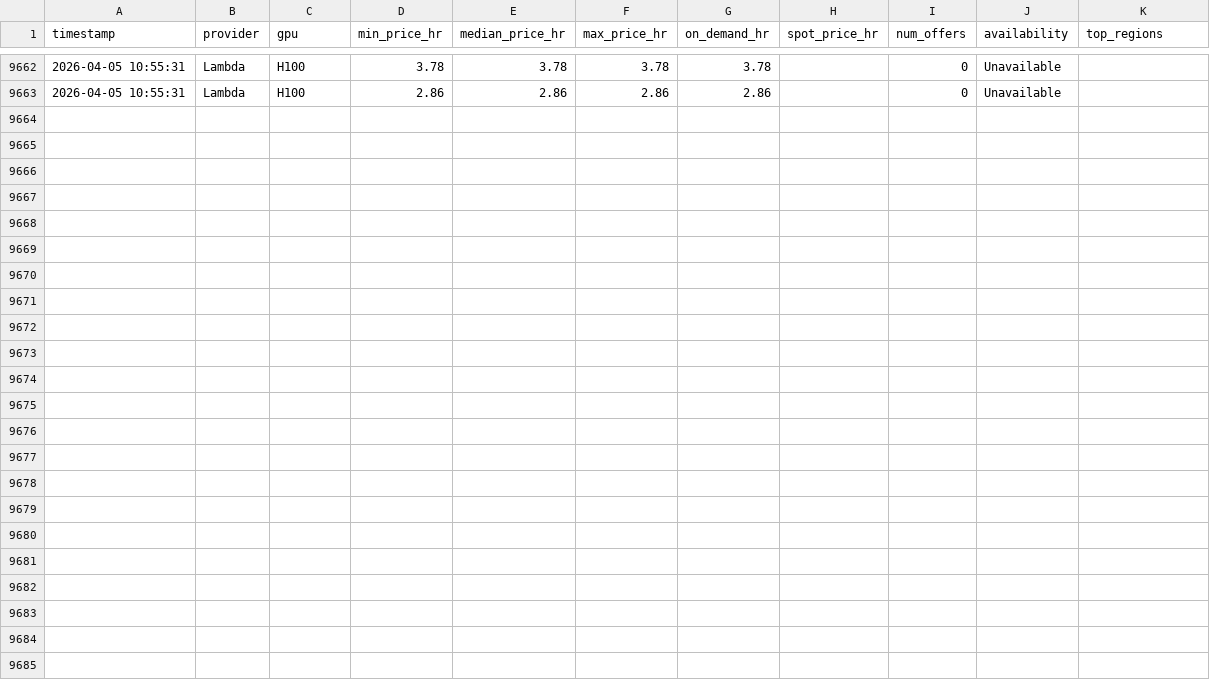
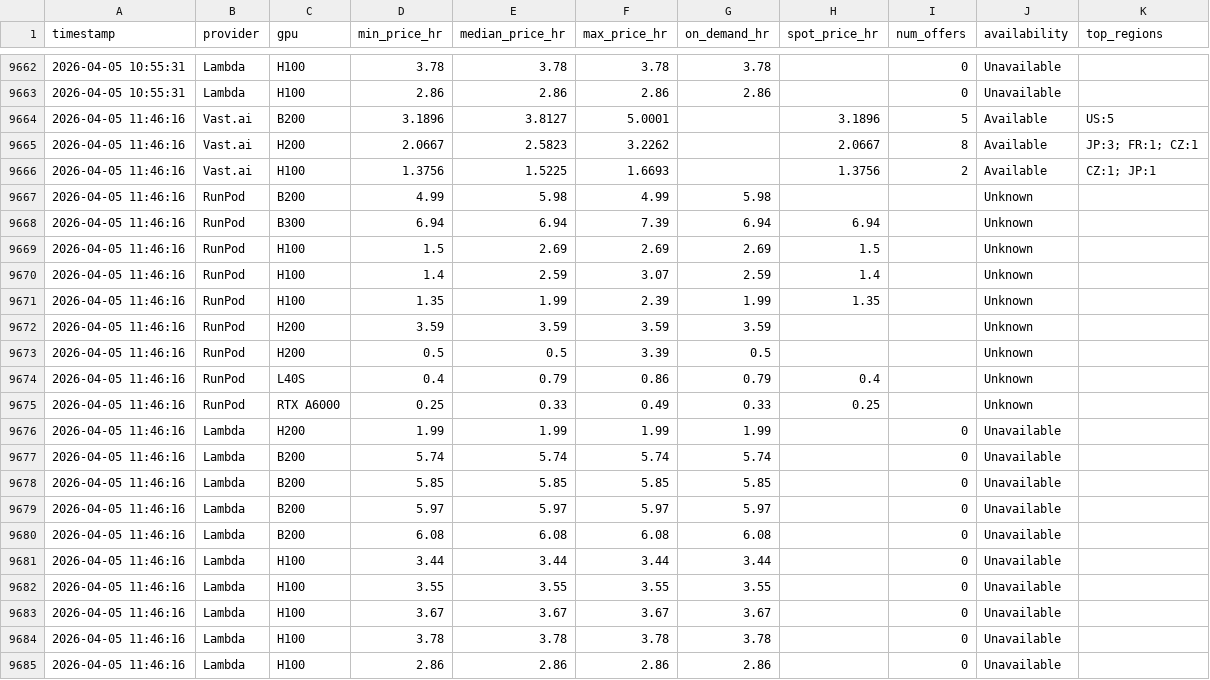
Before and after one commit to nixj9/gpu-market-intel, a CSV file: data/gpu_pricing.csv, drawn as a sheet; only a part is shown, gaps mark what is left out; the diff names each change by its address in the sheet, - before the commit and + after, or states it on an @@ line.

Commit message:
📊 data: 2026-04-05 11:46 UTC

```diff
--- a/data/gpu_pricing.csv
+++ b/data/gpu_pricing.csv
+row 9664: 2026-04-05 11:46:16 | Vast.ai | B200 | 3.1896 | 3.8127 | 5.0001 |  | 3.1896 | 5 | Available | US:5
+row 9665: 2026-04-05 11:46:16 | Vast.ai | H200 | 2.0667 | 2.5823 | 3.2262 |  | 2.0667 | 8 | Available | JP:3; FR:1; CZ:1
+row 9666: 2026-04-05 11:46:16 | Vast.ai | H100 | 1.3756 | 1.5225 | 1.6693 |  | 1.3756 | 2 | Available | CZ:1; JP:1
+row 9667: 2026-04-05 11:46:16 | RunPod | B200 | 4.99 | 5.98 | 4.99 | 5.98 |  |  | Unknown
+row 9668: 2026-04-05 11:46:16 | RunPod | B300 | 6.94 | 6.94 | 7.39 | 6.94 | 6.94 |  | Unknown
+row 9669: 2026-04-05 11:46:16 | RunPod | H100 | 1.5 | 2.69 | 2.69 | 2.69 | 1.5 |  | Unknown
+row 9670: 2026-04-05 11:46:16 | RunPod | H100 | 1.4 | 2.59 | 3.07 | 2.59 | 1.4 |  | Unknown
+row 9671: 2026-04-05 11:46:16 | RunPod | H100 | 1.35 | 1.99 | 2.39 | 1.99 | 1.35 |  | Unknown
+row 9672: 2026-04-05 11:46:16 | RunPod | H200 | 3.59 | 3.59 | 3.59 | 3.59 |  |  | Unknown
+row 9673: 2026-04-05 11:46:16 | RunPod | H200 | 0.5 | 0.5 | 3.39 | 0.5 |  |  | Unknown
+row 9674: 2026-04-05 11:46:16 | RunPod | L40S | 0.4 | 0.79 | 0.86 | 0.79 | 0.4 |  | Unknown
+row 9675: 2026-04-05 11:46:16 | RunPod | RTX A6000 | 0.25 | 0.33 | 0.49 | 0.33 | 0.25 |  | Unknown
+row 9676: 2026-04-05 11:46:16 | Lambda | H200 | 1.99 | 1.99 | 1.99 | 1.99 |  | 0 | Unavailable
+row 9677: 2026-04-05 11:46:16 | Lambda | B200 | 5.74 | 5.74 | 5.74 | 5.74 |  | 0 | Unavailable
+row 9678: 2026-04-05 11:46:16 | Lambda | B200 | 5.85 | 5.85 | 5.85 | 5.85 |  | 0 | Unavailable
+row 9679: 2026-04-05 11:46:16 | Lambda | B200 | 5.97 | 5.97 | 5.97 | 5.97 |  | 0 | Unavailable
+row 9680: 2026-04-05 11:46:16 | Lambda | B200 | 6.08 | 6.08 | 6.08 | 6.08 |  | 0 | Unavailable
+row 9681: 2026-04-05 11:46:16 | Lambda | H100 | 3.44 | 3.44 | 3.44 | 3.44 |  | 0 | Unavailable
+row 9682: 2026-04-05 11:46:16 | Lambda | H100 | 3.55 | 3.55 | 3.55 | 3.55 |  | 0 | Unavailable
+row 9683: 2026-04-05 11:46:16 | Lambda | H100 | 3.67 | 3.67 | 3.67 | 3.67 |  | 0 | Unavailable
+row 9684: 2026-04-05 11:46:16 | Lambda | H100 | 3.78 | 3.78 | 3.78 | 3.78 |  | 0 | Unavailable
+row 9685: 2026-04-05 11:46:16 | Lambda | H100 | 2.86 | 2.86 | 2.86 | 2.86 |  | 0 | Unavailable
```
